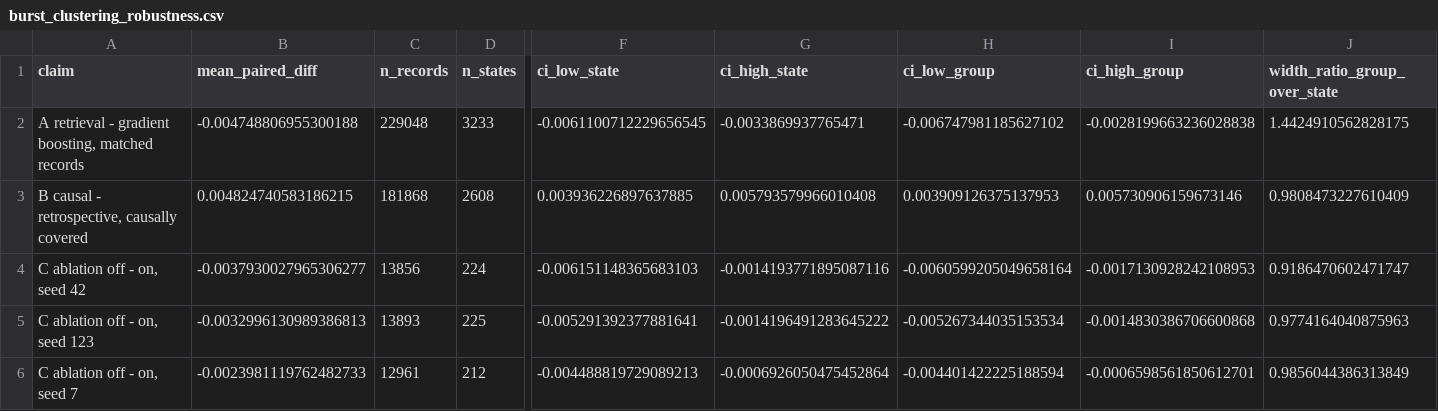
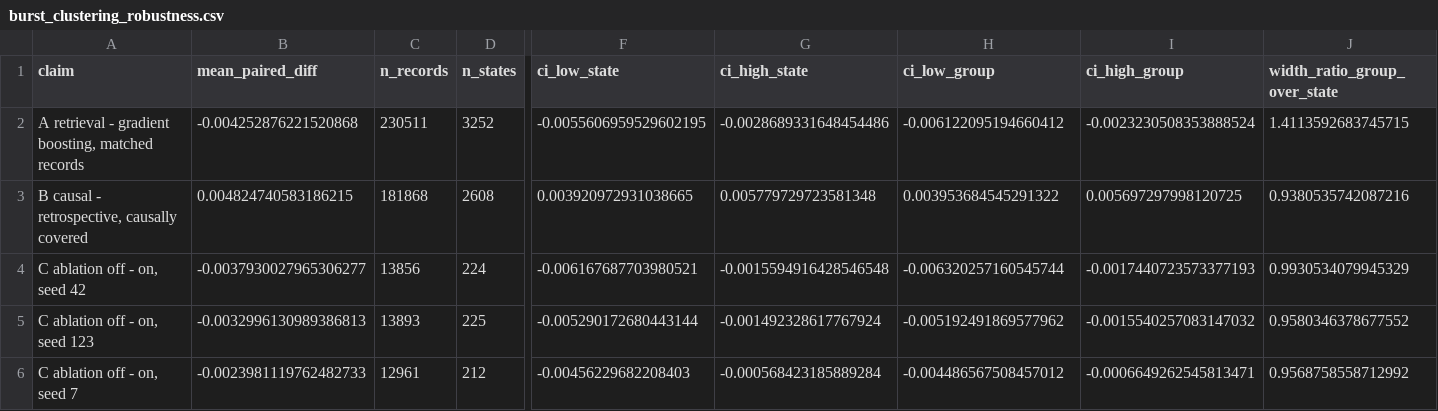
Before and after one commit to sensorlab/AI-ASSIST, a CSV file: results/data/burst_clustering_robustness.csv, drawn as a sheet; only a part is shown, gaps mark what is left out; the diff covers the shown part only; the diff names each change by its address in the sheet, - before the commit and + after, or states it on an @@ line.

Commit message:
fix: regenerate two evidence CSVs left behind by the scikit-learn 1.9 move
label_resolution_check.csv and burst_clustering_robustness.csv were built
before tmp/eles_generator_diagnostics_selected_..._group_kfold.parquet was
regenerated on 21 August, so they still described the old GroupKFold split:
n=229,048 over 3,233 states instead of n=230,511 over 3,252.

The stale pair put a contradiction into the manuscript. It quoted a paired
retrieval-versus-gradient-boosting difference of 0.00475 s from these CSVs
while quoting 7.7% from the current run two paragraphs earlier; 0.00475 s is
8.56% of the gradient-boosting MAE, so both could not hold. Regenerating
gives 0.00425 s, which is 7.71% and agrees.

Also updates the two bootstrap intervals and the grid-step share, which came
from the same two files.

```diff
--- a/results/data/burst_clustering_robustness.csv
+++ b/results/data/burst_clustering_robustness.csv
-B2 (mean_paired_diff): -0.004748806955300188
+B2 (mean_paired_diff): -0.004252876221520868
-C2 (n_records): 229048
+C2 (n_records): 230511
-D2 (n_states): 3233
+D2 (n_states): 3252
-F2 (ci_low_state): -0.0061100712229656545
+F2 (ci_low_state): -0.0055606959529602195
-G2 (ci_high_state): -0.0033869937765471
+G2 (ci_high_state): -0.0028689331648454486
-H2 (ci_low_group): -0.006747981185627102
+H2 (ci_low_group): -0.006122095194660412
-I2 (ci_high_group): -0.0028199663236028838
+I2 (ci_high_group): -0.0023230508353888524
-J2 (width_ratio_group_over_state): 1.4424910562828175
+J2 (width_ratio_group_over_state): 1.4113592683745715
-F3 (ci_low_state): 0.003936226897637885
+F3 (ci_low_state): 0.003920972931038665
-G3 (ci_high_state): 0.005793579966010408
+G3 (ci_high_state): 0.005779729723581348
-H3 (ci_low_group): 0.003909126375137953
+H3 (ci_low_group): 0.003953684545291322
-I3 (ci_high_group): 0.005730906159673146
+I3 (ci_high_group): 0.005697297998120725
-J3 (width_ratio_group_over_state): 0.9808473227610409
+J3 (width_ratio_group_over_state): 0.9380535742087216
-F4 (ci_low_state): -0.006151148365683103
+F4 (ci_low_state): -0.006167687703980521
-G4 (ci_high_state): -0.0014193771895087116
+G4 (ci_high_state): -0.0015594916428546548
-H4 (ci_low_group): -0.0060599205049658164
+H4 (ci_low_group): -0.006320257160545744
-I4 (ci_high_group): -0.0017130928242108953
+I4 (ci_high_group): -0.0017440723573377193
-J4 (width_ratio_group_over_state): 0.9186470602471747
+J4 (width_ratio_group_over_state): 0.9930534079945329
-F5 (ci_low_state): -0.005291392377881641
+F5 (ci_low_state): -0.005290172680443144
-G5 (ci_high_state): -0.0014196491283645222
+G5 (ci_high_state): -0.001492328617767924
-H5 (ci_low_group): -0.005267344035153534
+H5 (ci_low_group): -0.005192491869577962
-I5 (ci_high_group): -0.0014830386706600868
+I5 (ci_high_group): -0.0015540257083147032
-J5 (width_ratio_group_over_state): 0.9774164040875963
+J5 (width_ratio_group_over_state): 0.9580346378677552
-F6 (ci_low_state): -0.004488819729089213
+F6 (ci_low_state): -0.00456229682208403
-G6 (ci_high_state): -0.0006926050475452864
+G6 (ci_high_state): -0.000568423185889284
-H6 (ci_low_group): -0.004401422225188594
+H6 (ci_low_group): -0.004486567508457012
-I6 (ci_high_group): -0.0006598561850612701
+I6 (ci_high_group): -0.0006649262545813471
-J6 (width_ratio_group_over_state): 0.9856044386313849
+J6 (width_ratio_group_over_state): 0.9568758558712992
```
Also changed, not shown: 1 edited cell elsewhere in this file, results/data/label_resolution_check.csv.
